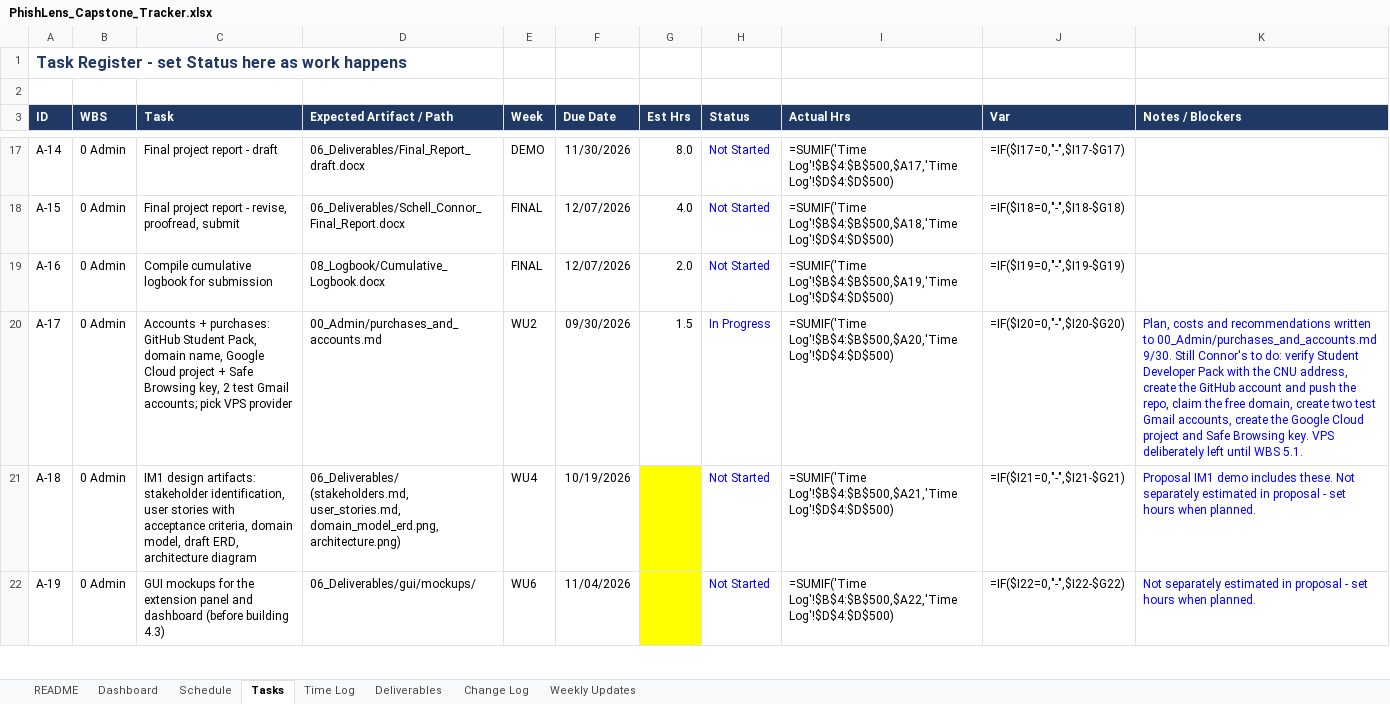
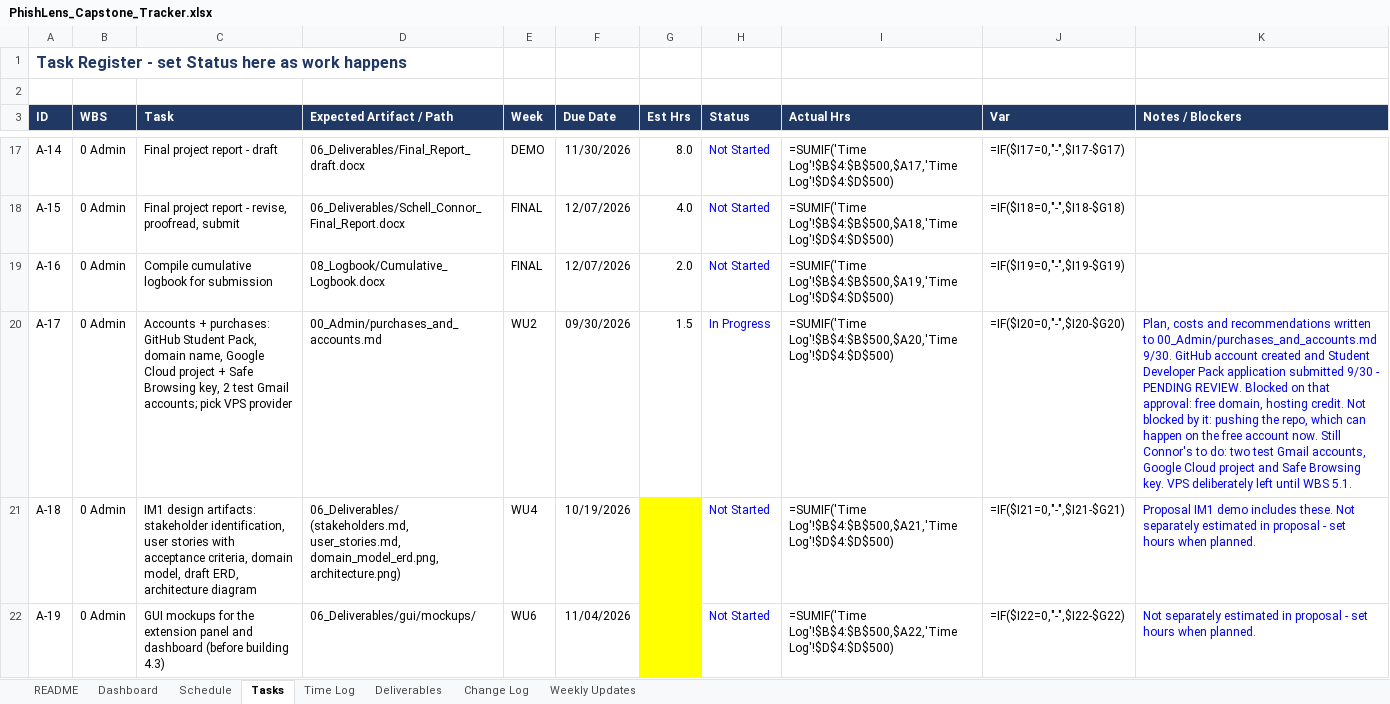
Before and after one commit to connorschell/PhishLens, an Excel workbook: PhishLens_Capstone_Tracker.xlsx, sheet Tasks, drawn as a sheet; only a part is shown, gaps mark what is left out; values as stored, in another font and other column widths than the file's, no borders; formulas without a stored value are shown as written; conditional formats not drawn; the diff names each change by its address in the sheet, - before the commit and + after, or states it on an @@ line.

```diff
--- a/PhishLens_Capstone_Tracker.xlsx (sheet Tasks)
+++ b/PhishLens_Capstone_Tracker.xlsx (sheet Tasks)
-K20 (Notes / Blockers): …00_Admin/purchases_and_accounts.md 9/30. Still Connor's to do: verify Student Developer Pack with the CNU address, create the GitHub account and push the repo, claim the free domain, create two test Gmail accounts, create the Google Cloud…
+K20 (Notes / Blockers): …00_Admin/purchases_and_accounts.md 9/30. GitHub account created and Student Developer Pack application submitted 9/30 - PENDING REVIEW. Blocked on that approval: free domain, hosting credit. Not blocked by it: pushing the repo, which can happen on the free account now. Still Connor's to do: two test Gmail accounts, Google Cloud…
```
